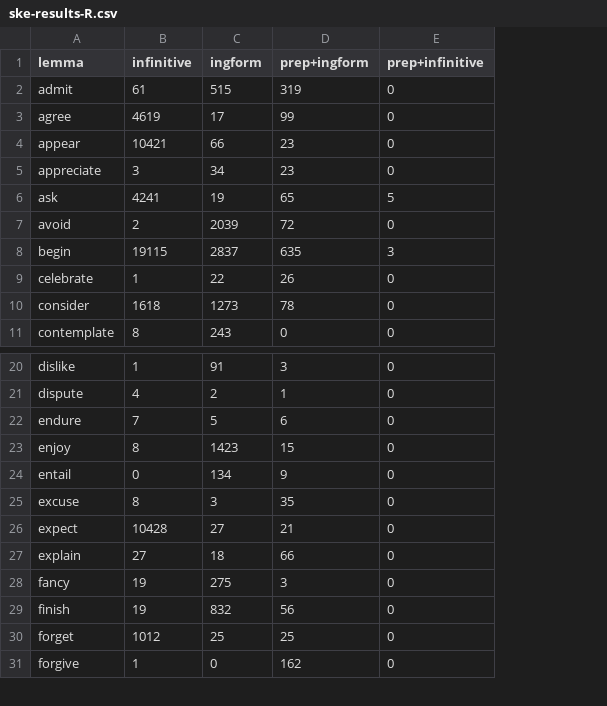
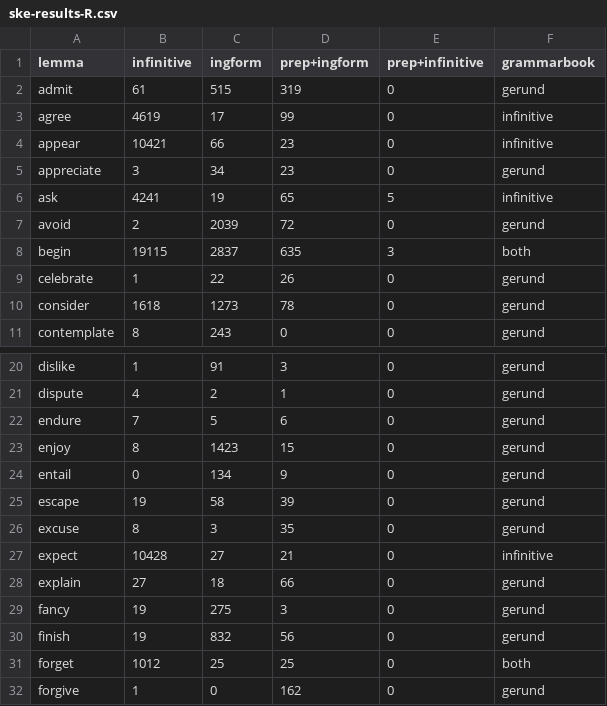
Before and after one commit to adimit/werti, a CSV file: src/hacks/ske-results-R.csv, drawn as a sheet; only a part is shown, gaps mark what is left out; the diff names each change by its address in the sheet, - before the commit and + after, or states it on an @@ line.

Commit message:
Another update on the sadistics: now comuting Cohen's Kappa between our estimation based on corpus freqs and the grammar books' classification.

```diff
--- a/src/hacks/ske-results-R.csv
+++ b/src/hacks/ske-results-R.csv
+column F (grammarbook), rows 2-11: gerund | infinitive | infinitive | gerund | infinitive | gerund | both | gerund | gerund | gerund; rows 20-24: all gerund; rows 26-32: gerund | infinitive | gerund | gerund | gerund | both | gerund
+row 25: escape | 19 | 58 | 39 | 0 | gerund
```
Also changed, not shown: src/hacks/ske-results.csv, 3 other files.
